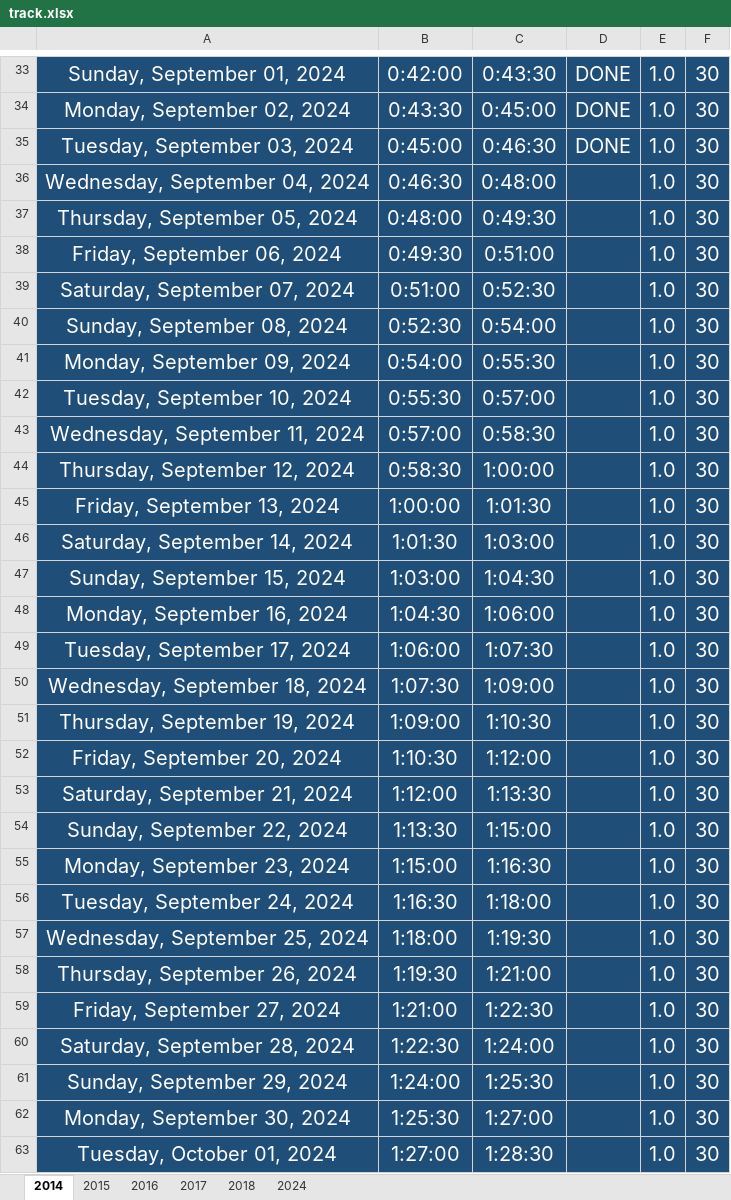
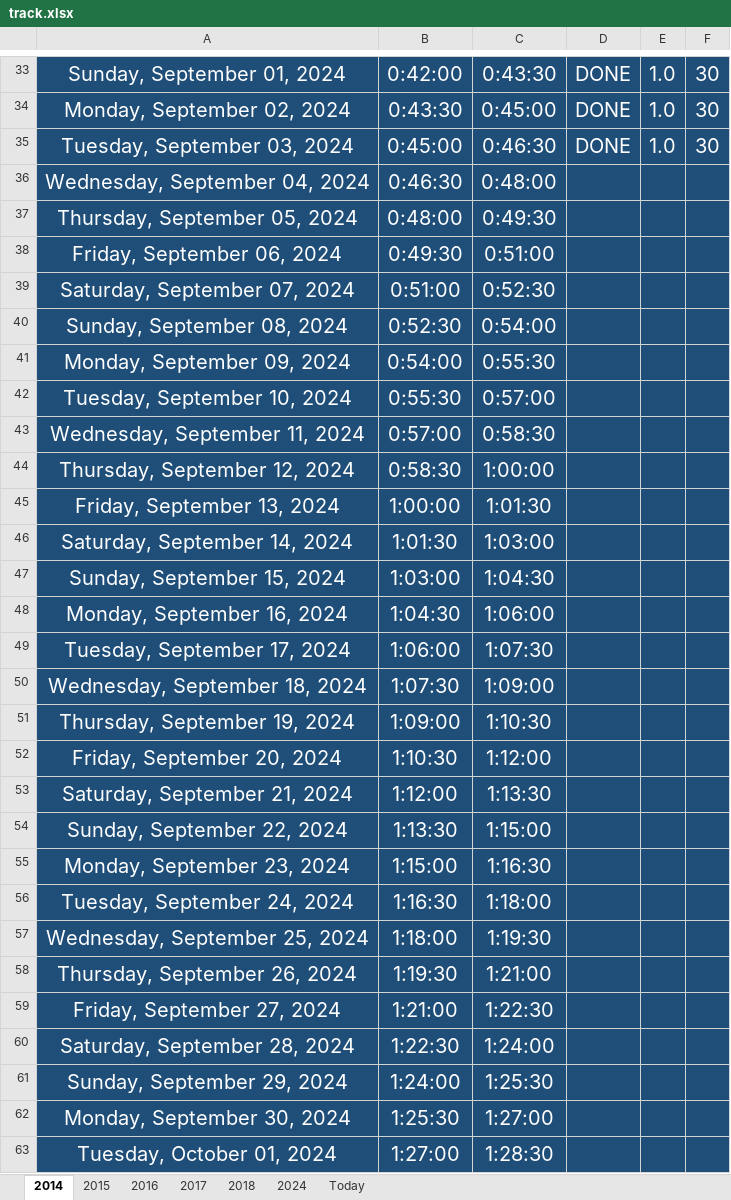
Before and after one commit to Mostafa-El-Masry/disney-clone-youtube, an Excel workbook: track.xlsx, sheet 2014, drawn as a sheet; only a part is shown, gaps mark what is left out; values as stored, in another font and other column widths than the file's, no borders; table styles not drawn; the diff covers the shown part only; the diff names each change by its address in the sheet, - before the commit and + after, or states it on an @@ line.

```diff
--- a/track.xlsx (sheet 2014)
+++ b/track.xlsx (sheet 2014)
+sheet tab: Today
-E36:E63: 1.0
+E36:E63: (empty)
-F36:F63: 30
+F36:F63: (empty)
```
Also changed, not shown: 1 added row, 1 removed row and 201 edited cells elsewhere in this sheet, sheet 2018, sheet 2024, sheet 2016, formulas that keep their value, 1 other file.
